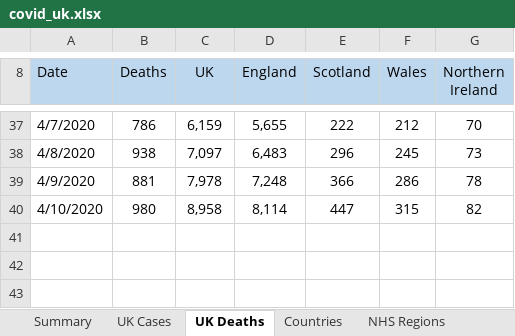
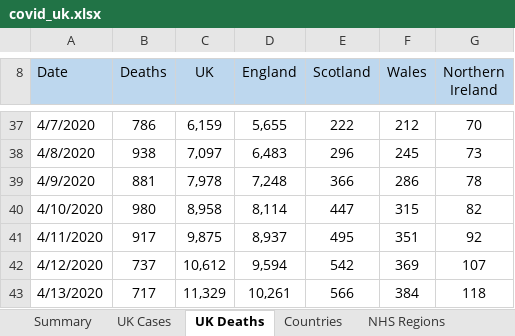
Before and after one commit to artcompiler/coronaviris, an Excel workbook: data/covid_uk.xlsx, sheet UK Deaths, drawn as a sheet; only a part is shown, gaps mark what is left out; values as stored, in another font and other column widths than the file's, no borders; the diff names each change by its address in the sheet, - before the commit and + after, or states it on an @@ line.

```diff
--- a/data/covid_uk.xlsx (sheet UK Deaths)
+++ b/data/covid_uk.xlsx (sheet UK Deaths)
+row 41: 4/11/2020 | 917 | 9,875 | 8,937 | 495 | 351 | 92
+row 42: 4/12/2020 | 737 | 10,612 | 9,594 | 542 | 369 | 107
+row 43: 4/13/2020 | 717 | 11,329 | 10,261 | 566 | 384 | 118
```
Also changed, not shown: sheet UTLAs, sheet Countries, sheet NHS Regions, sheet UK Cases, sheet Summary, formulas that keep their value, 8 other files.
